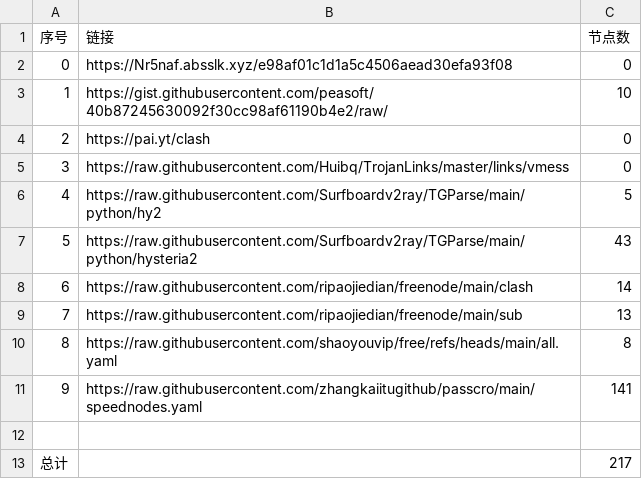
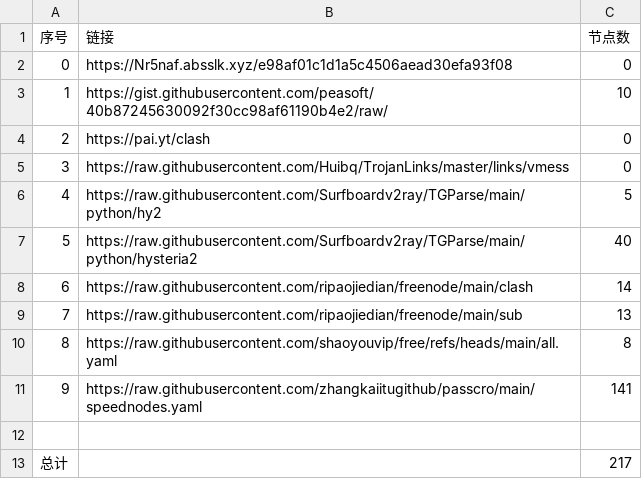
Before and after one commit to yangqh102/NoMoreWalls, a CSV file: list_result.csv, drawn as a sheet.

```diff
--- a/list_result.csv
+++ b/list_result.csv
@@ -6,3 +6,3 @@
 4,https://raw.githubusercontent.com/Surfboardv2ray/TGParse/main/python/hy2,5
-5,https://raw.githubusercontent.com/Surfboardv2ray/TGParse/main/python/hysteria2,43
+5,https://raw.githubusercontent.com/Surfboardv2ray/TGParse/main/python/hysteria2,40
 6,https://raw.githubusercontent.com/ripaojiedian/freenode/main/clash,14
```
Also changed, not shown: 9 other files.
